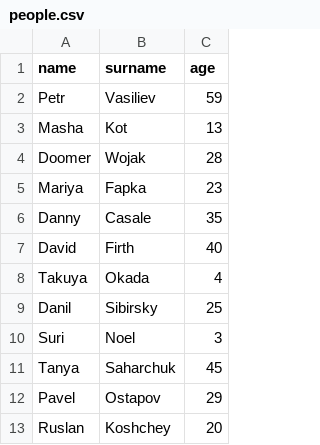
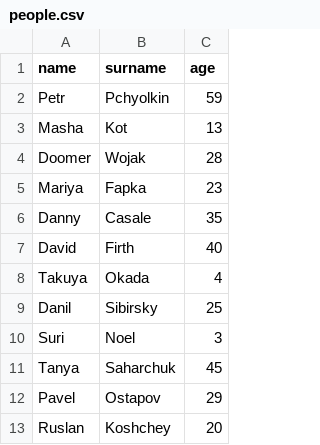
Before and after one commit to jozaKatkin/tms-21, a CSV file: hw10/people.csv, drawn as a sheet; the diff names each change by its address in the sheet, - before the commit and + after, or states it on an @@ line.

```diff
--- a/hw10/people.csv
+++ b/hw10/people.csv
-B2 (surname): Vasiliev
+B2 (surname): Pchyolkin
```
Also changed, not shown: 3 other files.
